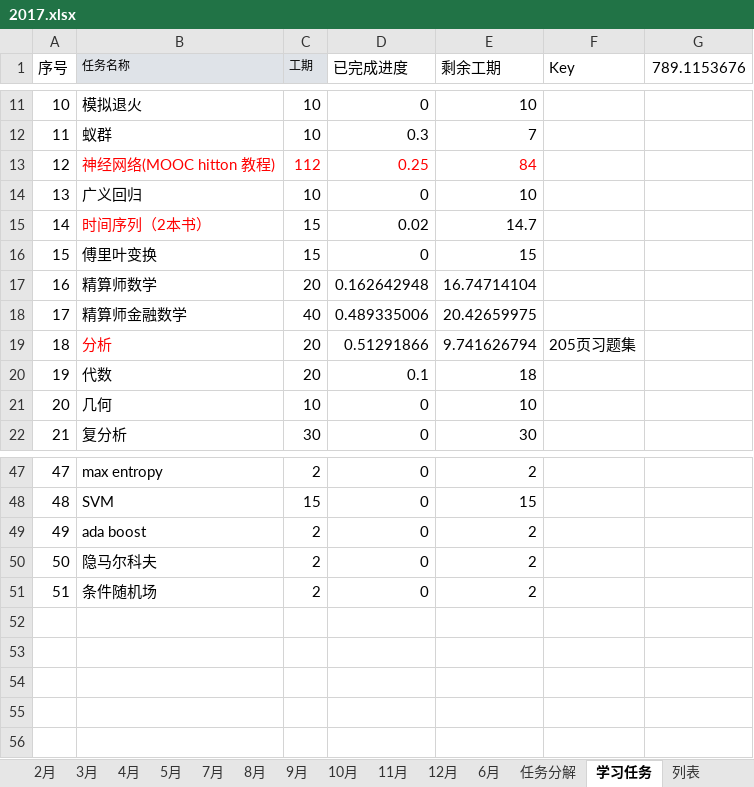
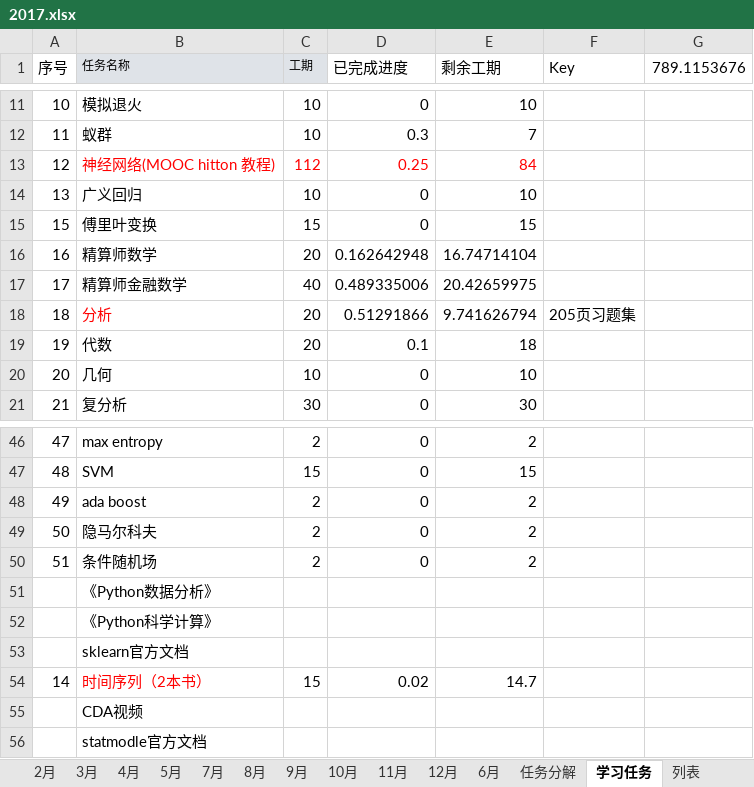
Before and after one commit to guofei9987/plans, an Excel workbook: 2017.xlsx, sheet 学习任务, drawn as a sheet; only a part is shown, gaps mark what is left out; values as stored, in another font and other column widths than the file's, no borders; charts and pictures not drawn; the diff names each change by its address in the sheet, - before the commit and + after, or states it on an @@ line.

```diff
--- a/2017.xlsx (sheet 学习任务)
+++ b/2017.xlsx (sheet 学习任务)
+row 51:  | 《Python数据分析》
+row 52:  | 《Python科学计算》
+row 53:  | sklearn官方文档
@@ row 15 moved to row 54: 14 @@
+row 55:  | CDA视频
+row 56:  | statmodle官方文档
```
Also changed, not shown: sheet 2月, sheet 3月, sheet 8月, sheet 7月, sheet 9月, sheet 10月, 6 more sheets, formulas that keep their value, charts or pictures.
